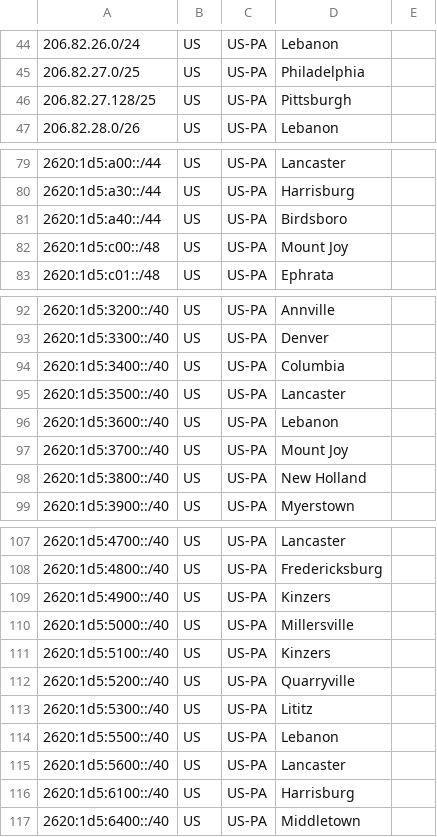
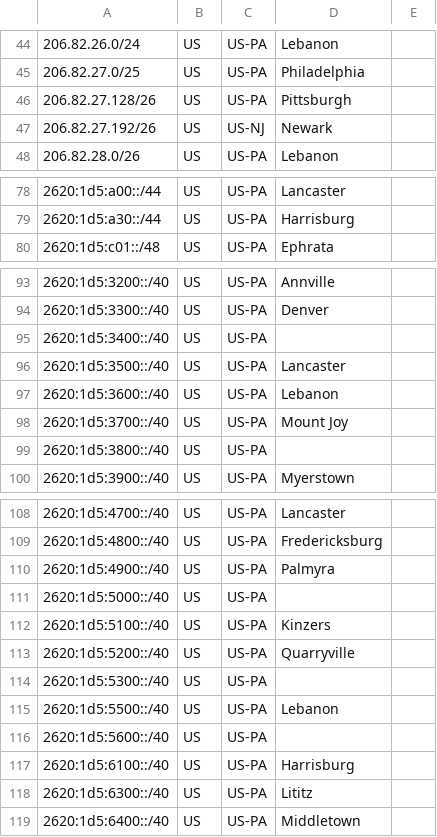
Before and after one commit to bakerds/IU13WAN-geo-feed, a CSV file: IU13WAN-geo-feed.csv, drawn as a sheet; only a part is shown, gaps mark what is left out; the diff covers the shown part only.

```diff
--- a/IU13WAN-geo-feed.csv
+++ b/IU13WAN-geo-feed.csv
@@ -45,3 +45,4 @@
 206.82.27.0/25,US,US-PA,Philadelphia,
-206.82.27.128/25,US,US-PA,Pittsburgh,
+206.82.27.128/26,US,US-PA,Pittsburgh,
+206.82.27.192/26,US,US-NJ,Newark,
 206.82.28.0/26,US,US-PA,Lebanon,
@@ -80,4 +79,2 @@
 2620:1d5:a30::/44,US,US-PA,Harrisburg,
-2620:1d5:a40::/44,US,US-PA,Birdsboro,
-2620:1d5:c00::/48,US,US-PA,Mount Joy,
 2620:1d5:c01::/48,US,US-PA,Ephrata,
@@ -93,3 +94,3 @@
 2620:1d5:3300::/40,US,US-PA,Denver,
-2620:1d5:3400::/40,US,US-PA,Columbia,
+2620:1d5:3400::/40,US,US-PA,,
 2620:1d5:3500::/40,US,US-PA,Lancaster,
@@ -97,3 +98,3 @@
 2620:1d5:3700::/40,US,US-PA,Mount Joy,
-2620:1d5:3800::/40,US,US-PA,New Holland,
+2620:1d5:3800::/40,US,US-PA,,
 2620:1d5:3900::/40,US,US-PA,Myerstown,
@@ -108,10 +109,11 @@
 2620:1d5:4800::/40,US,US-PA,Fredericksburg,
-2620:1d5:4900::/40,US,US-PA,Kinzers,
-2620:1d5:5000::/40,US,US-PA,Millersville,
+2620:1d5:4900::/40,US,US-PA,Palmyra,
+2620:1d5:5000::/40,US,US-PA,,
 2620:1d5:5100::/40,US,US-PA,Kinzers,
 2620:1d5:5200::/40,US,US-PA,Quarryville,
-2620:1d5:5300::/40,US,US-PA,Lititz,
+2620:1d5:5300::/40,US,US-PA,,
 2620:1d5:5500::/40,US,US-PA,Lebanon,
-2620:1d5:5600::/40,US,US-PA,Lancaster,
+2620:1d5:5600::/40,US,US-PA,,
 2620:1d5:6100::/40,US,US-PA,Harrisburg,
+2620:1d5:6300::/40,US,US-PA,Lititz,
 2620:1d5:6400::/40,US,US-PA,Middletown,
```
Also changed, not shown: 11 added rows, 3 removed rows and 5 edited cells elsewhere in this file.
